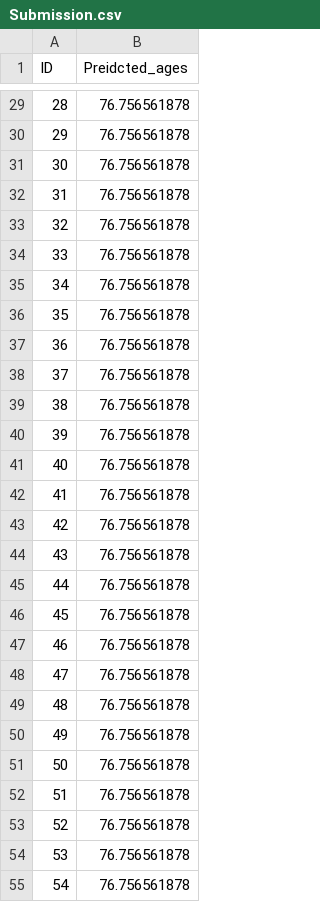
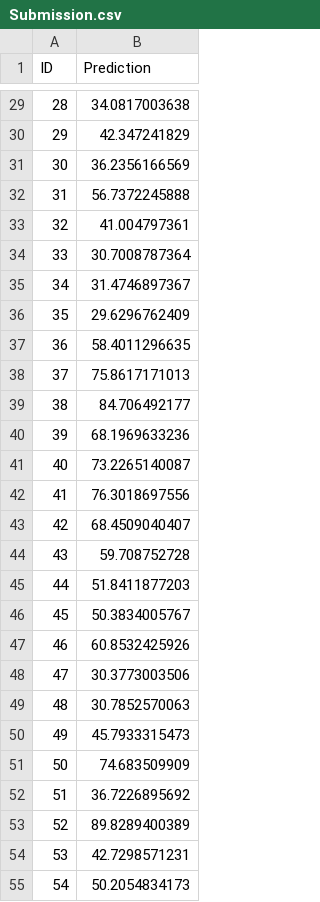
Before and after one commit to ggabernet/ML-course, a CSV file: MRI/Submission.csv, drawn as a sheet; only a part is shown, gaps mark what is left out; the diff covers the shown part only.

```diff
--- a/MRI/Submission.csv
+++ b/MRI/Submission.csv
@@ -1 +1 @@
-ID, Preidcted_ages
+ID,Prediction
@@ -29,27 +29,27 @@ ID, Preidcted_ages
-28,76.756561878
-29,76.756561878
-30,76.756561878
-31,76.756561878
-32,76.756561878
-33,76.756561878
-34,76.756561878
-35,76.756561878
-36,76.756561878
-37,76.756561878
-38,76.756561878
-39,76.756561878
-40,76.756561878
-41,76.756561878
-42,76.756561878
-43,76.756561878
-44,76.756561878
-45,76.756561878
-46,76.756561878
-47,76.756561878
-48,76.756561878
-49,76.756561878
-50,76.756561878
-51,76.756561878
-52,76.756561878
-53,76.756561878
-54,76.756561878
+28,34.0817003638
+29,42.347241829
+30,36.2356166569
+31,56.7372245888
+32,41.004797361
+33,30.7008787364
+34,31.4746897367
+35,29.6296762409
+36,58.4011296635
+37,75.8617171013
+38,84.706492177
+39,68.1969633236
+40,73.2265140087
+41,76.3018697556
+42,68.4509040407
+43,59.708752728
+44,51.8411877203
+45,50.3834005767
+46,60.8532425926
+47,30.3773003506
+48,30.7852570063
+49,45.7933315473
+50,74.683509909
+51,36.7226895692
+52,89.8289400389
+53,42.7298571231
+54,50.2054834173
```
Also changed, not shown: 111 edited cells elsewhere in this file, 6 other files.
